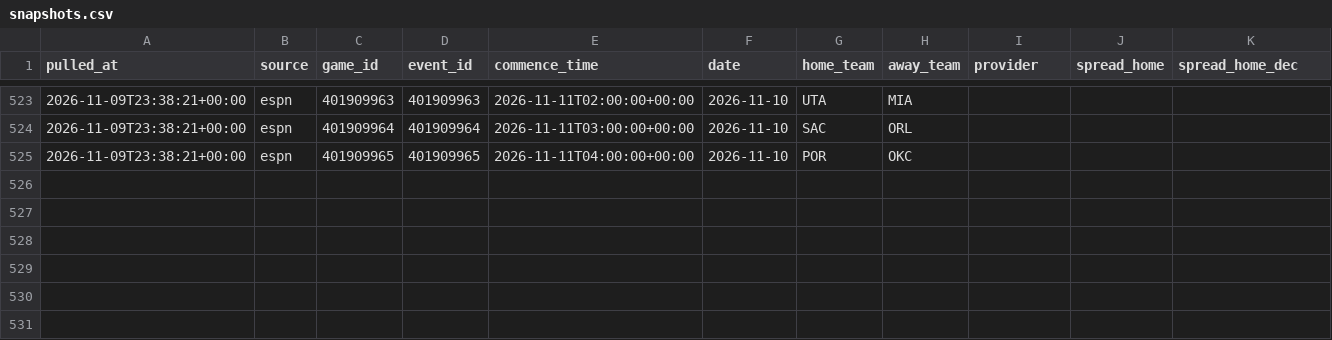
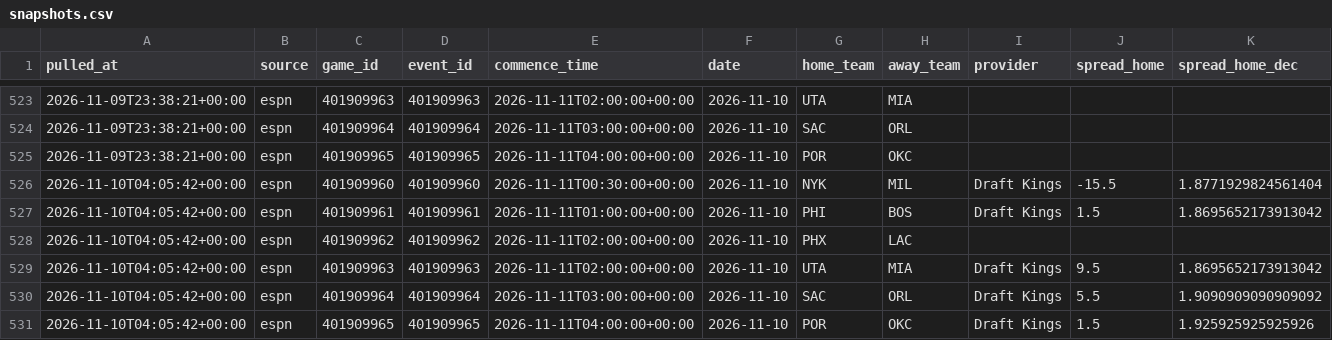
Before and after one commit to shawnmcgee/degenpredicts, a CSV file: data/nba/snapshots.csv, drawn as a sheet; only a part is shown, gaps mark what is left out; rows hold the shown columns only; the diff names each change by its address in the sheet, - before the commit and + after, or states it on an @@ line.

```diff
--- a/data/nba/snapshots.csv
+++ b/data/nba/snapshots.csv
+row 526: 2026-11-10T04:05:42+00:00 | espn | 401909960 | 401909960 | 2026-11-11T00:30:00+00:00 | 2026-11-10 | NYK | MIL | Draft Kings | -15.5 | 1.8771929824561404
+row 527: 2026-11-10T04:05:42+00:00 | espn | 401909961 | 401909961 | 2026-11-11T01:00:00+00:00 | 2026-11-10 | PHI | BOS | Draft Kings | 1.5 | 1.8695652173913042
+row 528: 2026-11-10T04:05:42+00:00 | espn | 401909962 | 401909962 | 2026-11-11T02:00:00+00:00 | 2026-11-10 | PHX | LAC
+row 529: 2026-11-10T04:05:42+00:00 | espn | 401909963 | 401909963 | 2026-11-11T02:00:00+00:00 | 2026-11-10 | UTA | MIA | Draft Kings | 9.5 | 1.8695652173913042
+row 530: 2026-11-10T04:05:42+00:00 | espn | 401909964 | 401909964 | 2026-11-11T03:00:00+00:00 | 2026-11-10 | SAC | ORL | Draft Kings | 5.5 | 1.9090909090909092
+row 531: 2026-11-10T04:05:42+00:00 | espn | 401909965 | 401909965 | 2026-11-11T04:00:00+00:00 | 2026-11-10 | POR | OKC | Draft Kings | 1.5 | 1.925925925925926
```
Also changed, not shown: data/nba/picks.csv, docs/nba/picks.csv, 2 other files.
